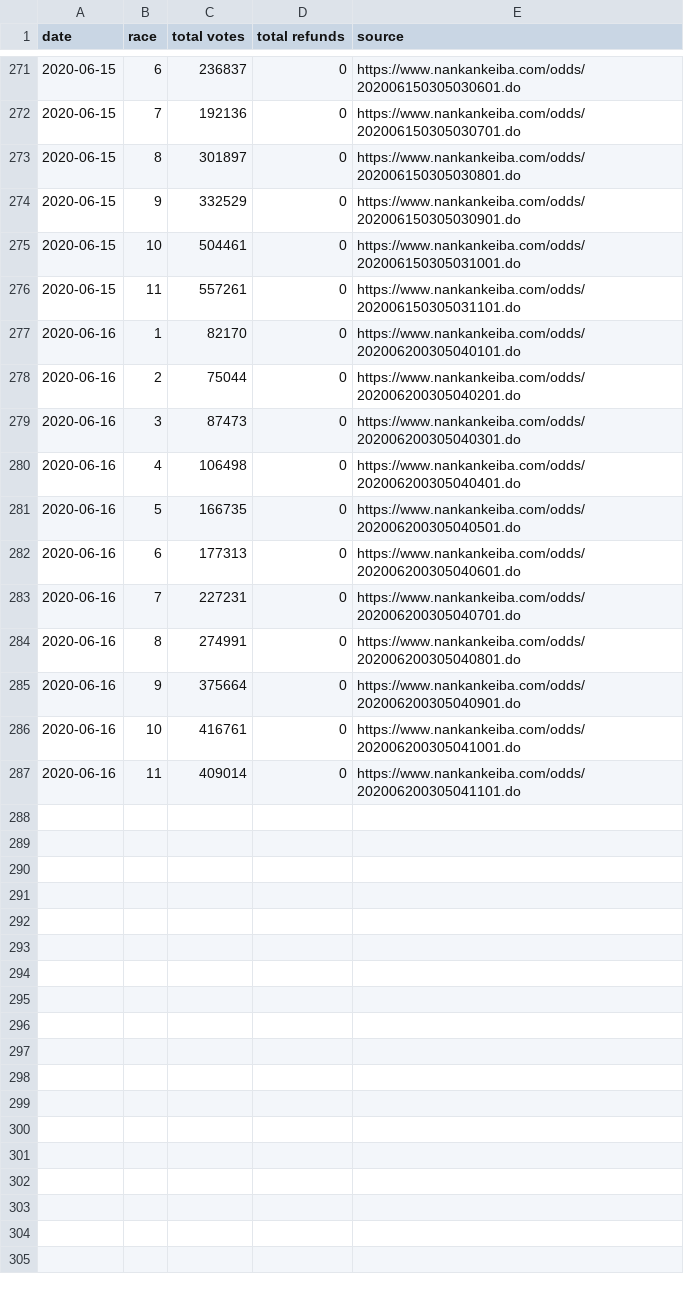
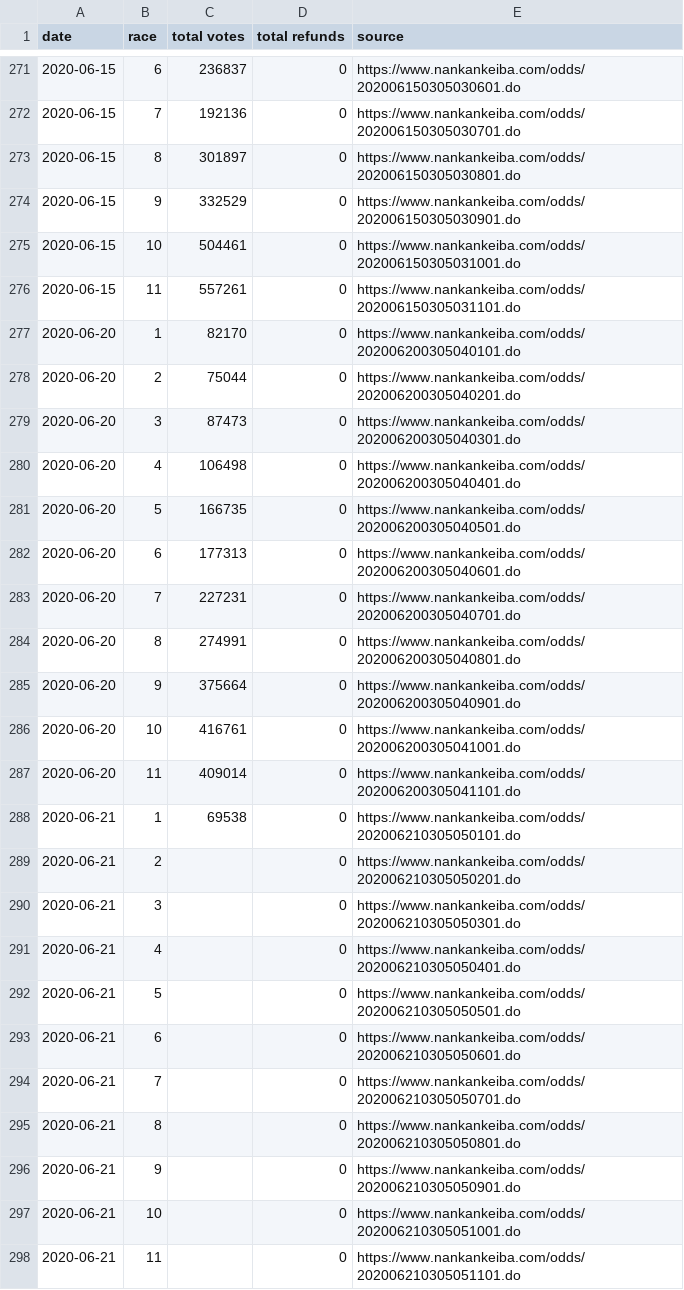
Before and after one commit to yuw/banei-votes, a CSV file: banei-votes-2020.csv, drawn as a sheet; only a part is shown, gaps mark what is left out.

Commit message:
1R

```diff
--- a/banei-votes-2020.csv
+++ b/banei-votes-2020.csv
@@ -276,12 +276,23 @@
 2020-06-15,11,557261,0,"https://www.nankankeiba.com/odds/202006150305031101.do"
-2020-06-16,1,82170,0,"https://www.nankankeiba.com/odds/202006200305040101.do"
-2020-06-16,2,75044,0,"https://www.nankankeiba.com/odds/202006200305040201.do"
-2020-06-16,3,87473,0,"https://www.nankankeiba.com/odds/202006200305040301.do"
-2020-06-16,4,106498,0,"https://www.nankankeiba.com/odds/202006200305040401.do"
-2020-06-16,5,166735,0,"https://www.nankankeiba.com/odds/202006200305040501.do"
-2020-06-16,6,177313,0,"https://www.nankankeiba.com/odds/202006200305040601.do"
-2020-06-16,7,227231,0,"https://www.nankankeiba.com/odds/202006200305040701.do"
-2020-06-16,8,274991,0,"https://www.nankankeiba.com/odds/202006200305040801.do"
-2020-06-16,9,375664,0,"https://www.nankankeiba.com/odds/202006200305040901.do"
-2020-06-16,10,416761,0,"https://www.nankankeiba.com/odds/202006200305041001.do"
-2020-06-16,11,409014,0,"https://www.nankankeiba.com/odds/202006200305041101.do"
+2020-06-20,1,82170,0,"https://www.nankankeiba.com/odds/202006200305040101.do"
+2020-06-20,2,75044,0,"https://www.nankankeiba.com/odds/202006200305040201.do"
+2020-06-20,3,87473,0,"https://www.nankankeiba.com/odds/202006200305040301.do"
+2020-06-20,4,106498,0,"https://www.nankankeiba.com/odds/202006200305040401.do"
+2020-06-20,5,166735,0,"https://www.nankankeiba.com/odds/202006200305040501.do"
+2020-06-20,6,177313,0,"https://www.nankankeiba.com/odds/202006200305040601.do"
+2020-06-20,7,227231,0,"https://www.nankankeiba.com/odds/202006200305040701.do"
+2020-06-20,8,274991,0,"https://www.nankankeiba.com/odds/202006200305040801.do"
+2020-06-20,9,375664,0,"https://www.nankankeiba.com/odds/202006200305040901.do"
+2020-06-20,10,416761,0,"https://www.nankankeiba.com/odds/202006200305041001.do"
+2020-06-20,11,409014,0,"https://www.nankankeiba.com/odds/202006200305041101.do"
+2020-06-21,1,69538,0,"https://www.nankankeiba.com/odds/202006210305050101.do"
+2020-06-21,2,,0,"https://www.nankankeiba.com/odds/202006210305050201.do"
+2020-06-21,3,,0,"https://www.nankankeiba.com/odds/202006210305050301.do"
+2020-06-21,4,,0,"https://www.nankankeiba.com/odds/202006210305050401.do"
+2020-06-21,5,,0,"https://www.nankankeiba.com/odds/202006210305050501.do"
+2020-06-21,6,,0,"https://www.nankankeiba.com/odds/202006210305050601.do"
+2020-06-21,7,,0,"https://www.nankankeiba.com/odds/202006210305050701.do"
+2020-06-21,8,,0,"https://www.nankankeiba.com/odds/202006210305050801.do"
+2020-06-21,9,,0,"https://www.nankankeiba.com/odds/202006210305050901.do"
+2020-06-21,10,,0,"https://www.nankankeiba.com/odds/202006210305051001.do"
+2020-06-21,11,,0,"https://www.nankankeiba.com/odds/202006210305051101.do"
```
